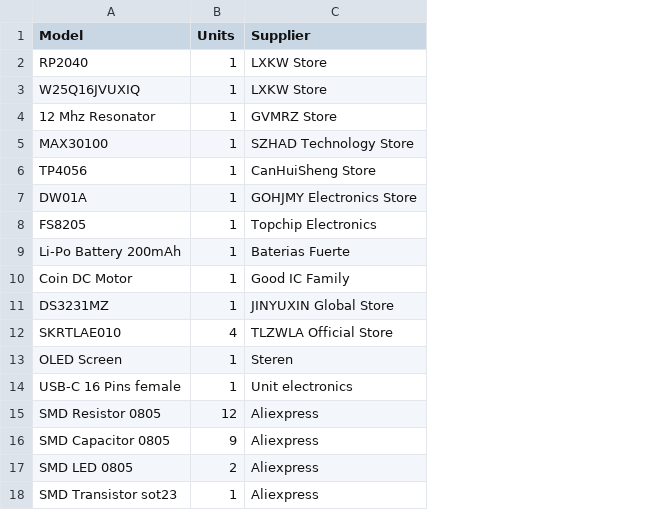
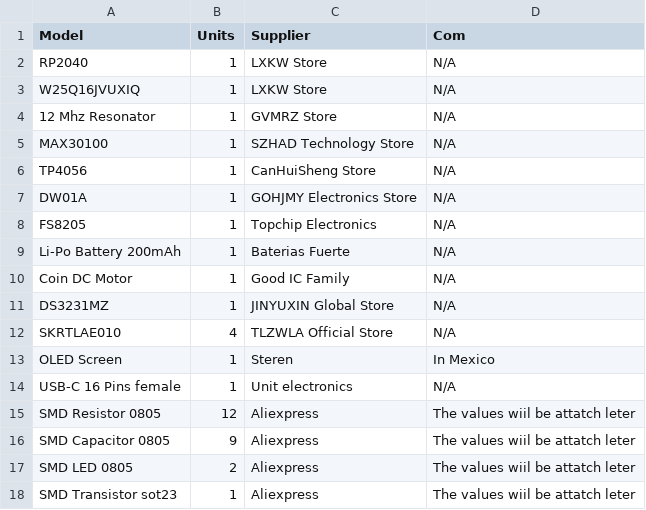
Before and after one commit to Valanny/Smartwatch-DIY, a CSV file: hardware/bom.csv, drawn as a sheet; the diff names each change by its address in the sheet, - before the commit and + after, or states it on an @@ line.

Commit message:
Update bom.csv

```diff
--- a/hardware/bom.csv
+++ b/hardware/bom.csv
+column D (Com), rows 2-18: N/A | N/A | N/A | N/A | N/A | N/A | N/A | N/A | N/A | N/A | N/A | In Mexico | N/A | The values wiil be attatch leter | The values wiil be attatch leter | The values wiil be attatch leter | The values wiil be attatch leter
```
